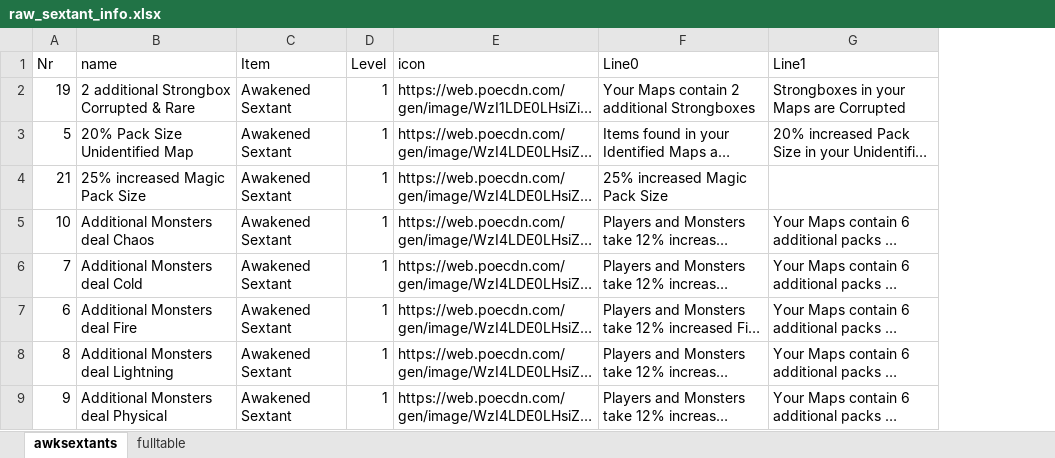
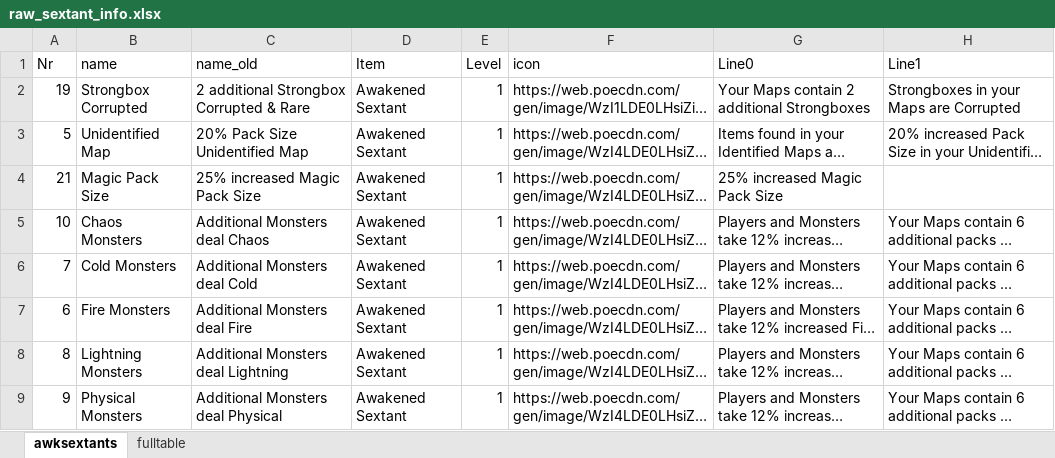
Before and after one commit to grummble-ai/PathOfExile-SkillGemMargins, an Excel workbook: data/app2/raw_sextant_info.xlsx, sheet awksextants, drawn as a sheet; only a part is shown; long unchanged cells end in …; values as stored, in another font and other column widths than the file's, no borders; table styles not drawn; addresses are those after the commit; the diff names each change by its address in the sheet, - before the commit and + after, or states it on an @@ line.

Commit message:
fixed tft name update

```diff
--- a/data/app2/raw_sextant_info.xlsx (sheet awksextants)
+++ b/data/app2/raw_sextant_info.xlsx (sheet awksextants)
+column B (name), rows 2-9: Strongbox Corrupted | Unidentified Map | Magic Pack Size | Chaos Monsters | Cold Monsters | Fire Monsters | Lightning Monsters | Physical Monsters
-C1: name
+C1: name_old
```
Also changed, not shown: 9 other files.
